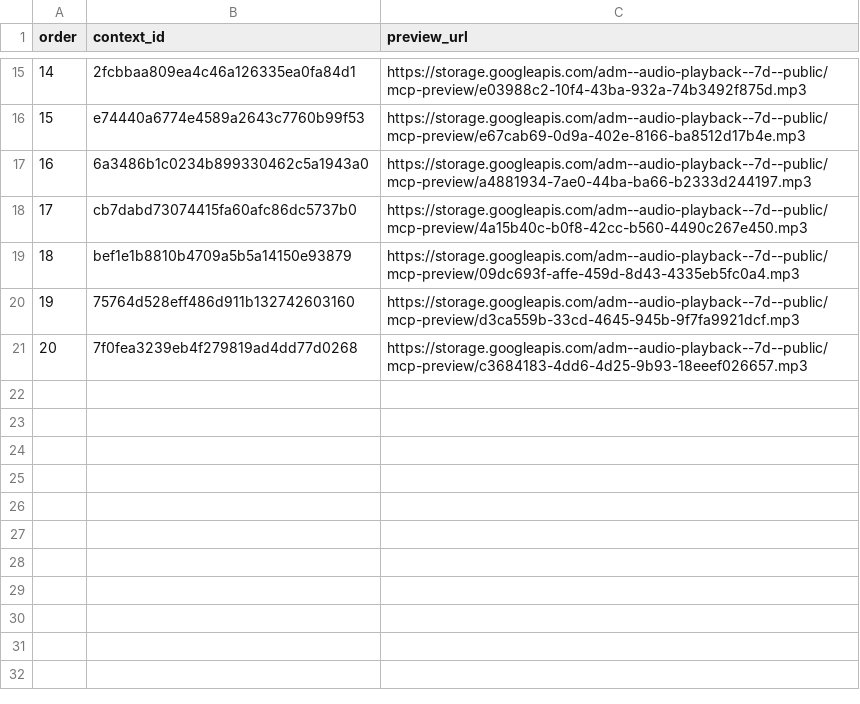
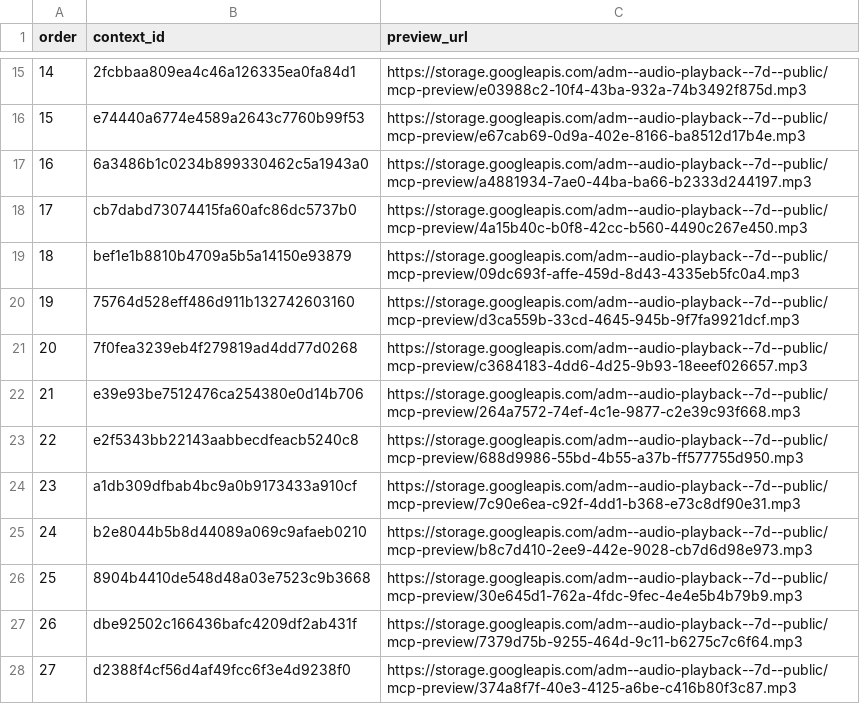
Before and after one commit to Paiea/peg-leg-greg-reader, a TSV file: greg-again/audio/light/takes/008/capture-results.tsv, drawn as a sheet; only a part is shown, gaps mark what is left out.

Commit message:
Complete Audio Score Light Chapter 008 capture ledger

```diff
--- a/greg-again/audio/light/takes/008/capture-results.tsv
+++ b/greg-again/audio/light/takes/008/capture-results.tsv
@@ -21 +21,8 @@ order	context_id	preview_url
 20	7f0fea3239eb4f279819ad4dd77d0268	https://storage.googleapis.com/adm--audio-playback--7d--public/mcp-preview/c3684183-4dd6-4d25-9b93-18eeef026657.mp3
+21	e39e93be7512476ca254380e0d14b706	https://storage.googleapis.com/adm--audio-playback--7d--public/mcp-preview/264a7572-74ef-4c1e-9877-c2e39c93f668.mp3
+22	e2f5343bb22143aabbecdfeacb5240c8	https://storage.googleapis.com/adm--audio-playback--7d--public/mcp-preview/688d9986-55bd-4b55-a37b-ff577755d950.mp3
+23	a1db309dfbab4bc9a0b9173433a910cf	https://storage.googleapis.com/adm--audio-playback--7d--public/mcp-preview/7c90e6ea-c92f-4dd1-b368-e73c8df90e31.mp3
+24	b2e8044b5b8d44089a069c9afaeb0210	https://storage.googleapis.com/adm--audio-playback--7d--public/mcp-preview/b8c7d410-2ee9-442e-9028-cb7d6d98e973.mp3
+25	8904b4410de548d48a03e7523c9b3668	https://storage.googleapis.com/adm--audio-playback--7d--public/mcp-preview/30e645d1-762a-4fdc-9fec-4e4e5b4b79b9.mp3
+26	dbe92502c166436bafc4209df2ab431f	https://storage.googleapis.com/adm--audio-playback--7d--public/mcp-preview/7379d75b-9255-464d-9c11-b6275c7c6f64.mp3
+27	d2388f4cf56d4af49fcc6f3e4d9238f0	https://storage.googleapis.com/adm--audio-playback--7d--public/mcp-preview/374a8f7f-40e3-4125-a6be-c416b80f3c87.mp3
```
